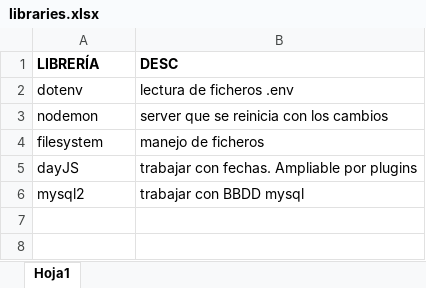
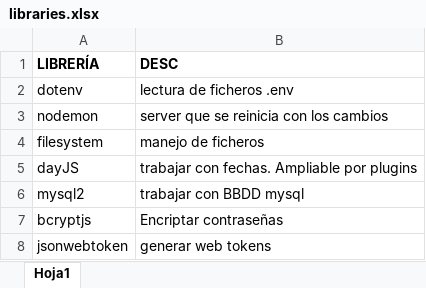
Before and after one commit to MarkelK14/UNIR-Full-Stack-Developer, an Excel workbook: modules/06-NodeJS/libraries.xlsx, sheet Hoja1, drawn as a sheet; values as stored, in another font and other column widths than the file's, no borders; table styles not drawn; the diff names each change by its address in the sheet, - before the commit and + after, or states it on an @@ line.

Commit message:
registro de usuarios, login, tokens

```diff
--- a/modules/06-NodeJS/libraries.xlsx (sheet Hoja1)
+++ b/modules/06-NodeJS/libraries.xlsx (sheet Hoja1)
+row 7: bcryptjs | Encriptar contraseñas
+row 8: jsonwebtoken | generar web tokens
```
Also changed, not shown: 11 other files.
